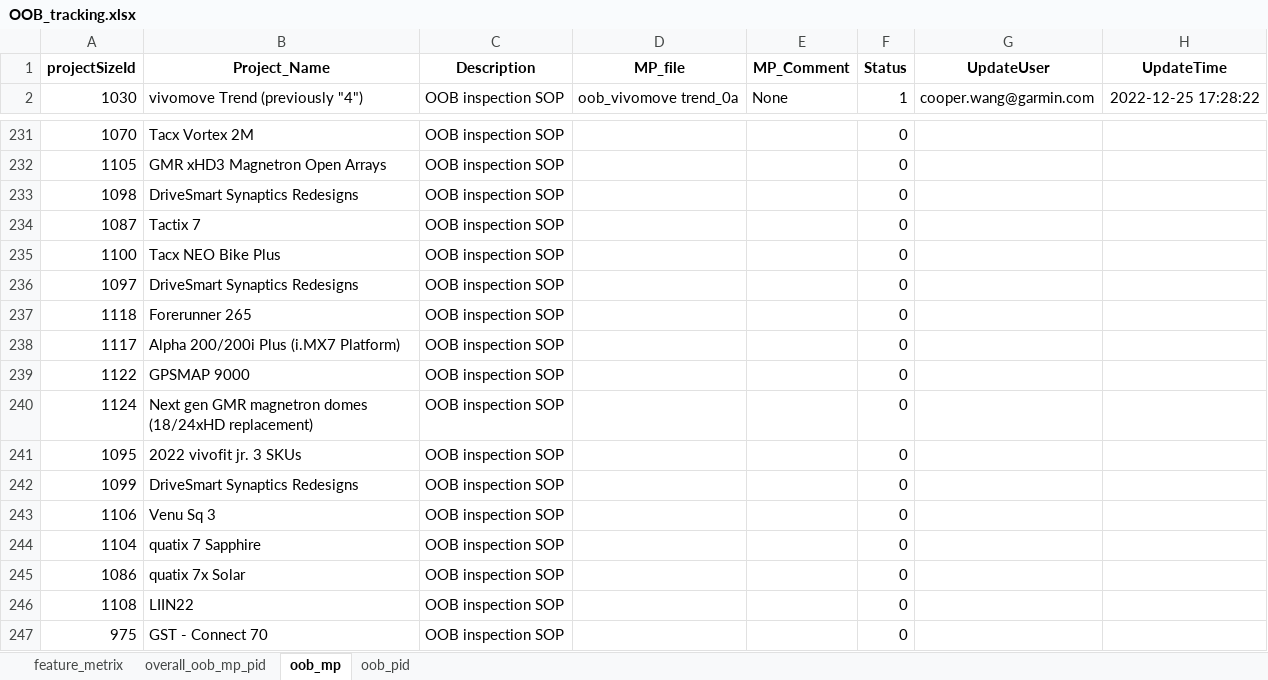
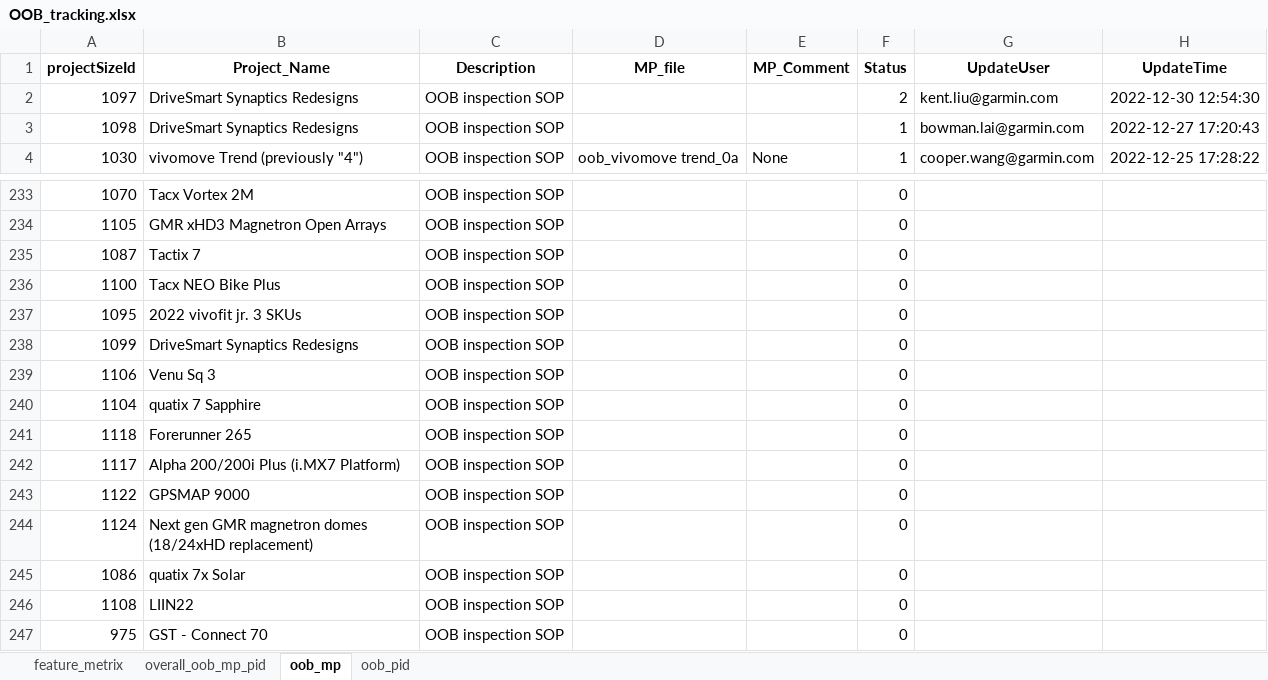
Before and after one commit to CPWRF/Projects, an Excel workbook: Projects tracking/OOB/OOB_tracking.xlsx, sheet oob_mp, drawn as a sheet; only a part is shown, gaps mark what is left out; values as stored, in another font and other column widths than the file's, no borders; removed rows and columns are numbered as before the commit, all else as after; the diff names each change by its address in the sheet, - before the commit and + after, or states it on an @@ line.

```diff
--- a/Projects tracking/OOB/OOB_tracking.xlsx (sheet oob_mp)
+++ b/Projects tracking/OOB/OOB_tracking.xlsx (sheet oob_mp)
+row 2: 1097 | DriveSmart Synaptics Redesigns | OOB inspection SOP |  |  | 2 | kent.liu@garmin.com | 2022-12-30 12:54:30
+row 3: 1098 | DriveSmart Synaptics Redesigns | OOB inspection SOP |  |  | 1 | bowman.lai@garmin.com | 2022-12-27 17:20:43
-row 233: 1098 | DriveSmart Synaptics Redesigns | OOB inspection SOP |  |  | 0
@@ row 241 moved to row 237: 1095 @@
-A238 (projectSizeId): 1097
+A238 (projectSizeId): 1099
@@ row 243 moved to row 239: 1106 @@
@@ row 244 moved to row 240: 1104 @@
-row 242: 1099 | DriveSmart Synaptics Redesigns | OOB inspection SOP |  |  | 0
```
Also changed, not shown: sheet overall_oob_mp_pid, sheet oob_pid, sheet feature_metrix, 3 other files.
